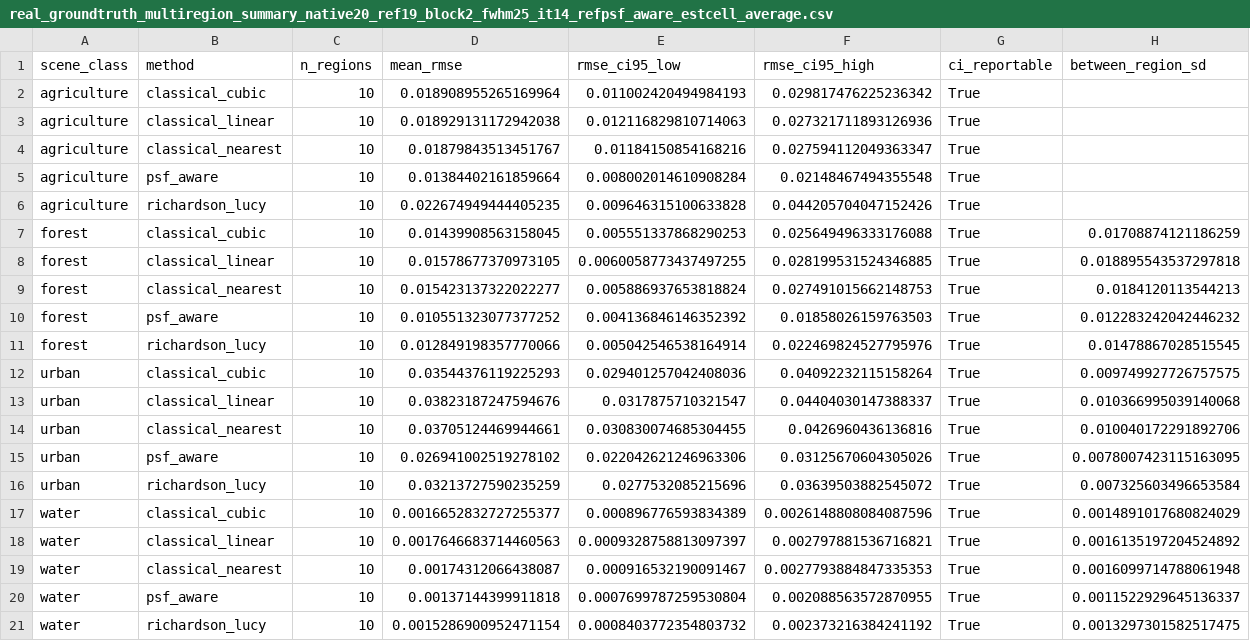
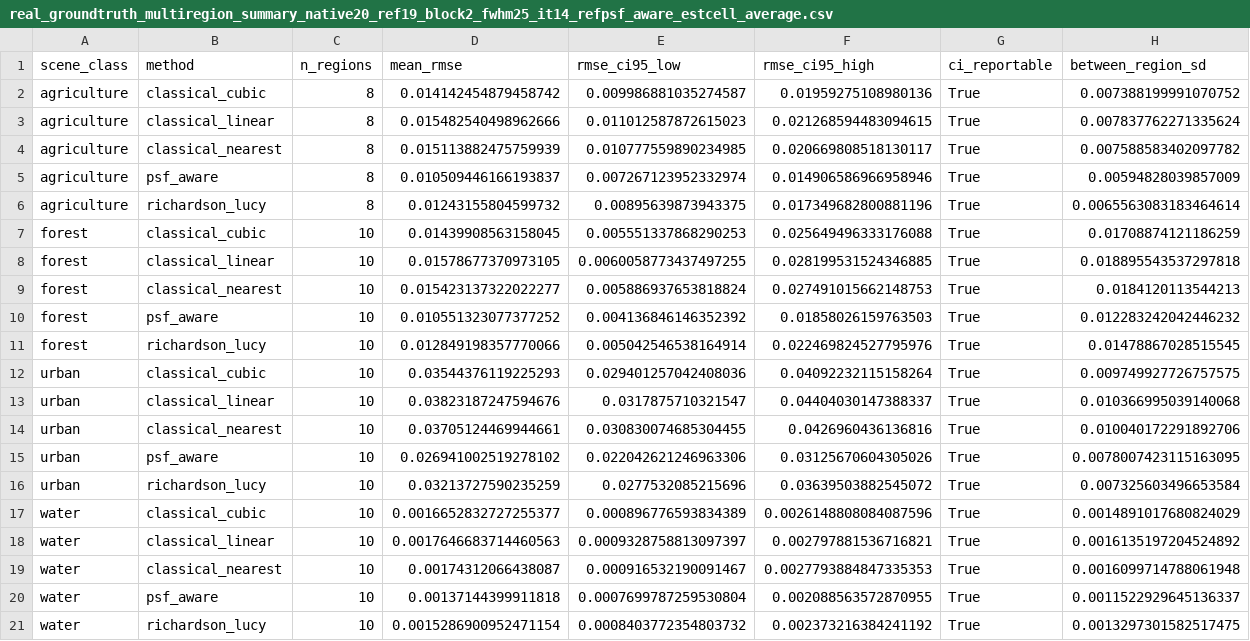
Before and after one commit to GRID4EARTH/healpix-resample, a CSV file: notebooks/tables/real_groundtruth_multiregion_summary_native20_ref19_block2_fwhm25_it14_refpsf_aware_estcell_average.csv, drawn as a sheet.

```diff
--- a/notebooks/tables/real_groundtruth_multiregion_summary_native20_ref19_block2_fwhm25_it14_refpsf_aware_estcell_average.csv
+++ b/notebooks/tables/real_groundtruth_multiregion_summary_native20_ref19_block2_fwhm25_it14_refpsf_aware_estcell_average.csv
@@ -1,7 +1,7 @@
 scene_class,method,n_regions,mean_rmse,rmse_ci95_low,rmse_ci95_high,ci_reportable,between_region_sd
-agriculture,classical_cubic,10,0.018908955265169964,0.011002420494984193,0.029817476225236342,True,
-agriculture,classical_linear,10,0.018929131172942038,0.012116829810714063,0.027321711893126936,True,
-agriculture,classical_nearest,10,0.01879843513451767,0.01184150854168216,0.027594112049363347,True,
-agriculture,psf_aware,10,0.01384402161859664,0.008002014610908284,0.02148467494355548,True,
-agriculture,richardson_lucy,10,0.022674949444405235,0.009646315100633828,0.044205704047152426,True,
+agriculture,classical_cubic,8,0.014142454879458742,0.009986881035274587,0.01959275108980136,True,0.007388199991070752
+agriculture,classical_linear,8,0.015482540498962666,0.011012587872615023,0.021268594483094615,True,0.007837762271335624
+agriculture,classical_nearest,8,0.015113882475759939,0.010777559890234985,0.020669808518130117,True,0.007588583402097782
+agriculture,psf_aware,8,0.010509446166193837,0.007267123952332974,0.014906586966958946,True,0.00594828039857009
+agriculture,richardson_lucy,8,0.01243155804599732,0.00895639873943375,0.017349682800881196,True,0.0065563083183464614
 forest,classical_cubic,10,0.01439908563158045,0.005551337868290253,0.025649496333176088,True,0.01708874121186259
```
Also changed, not shown: notebooks/tables/real_groundtruth_multiregion_comparisons_native20_ref19_block2_fwhm25_it14_refpsf_aware_estcell_average.csv, notebooks/tables/real_groundtruth_multiregion_pooled_native20_ref19_block2_fwhm25_it14_refpsf_aware_estcell_average.csv, 5 other files.
